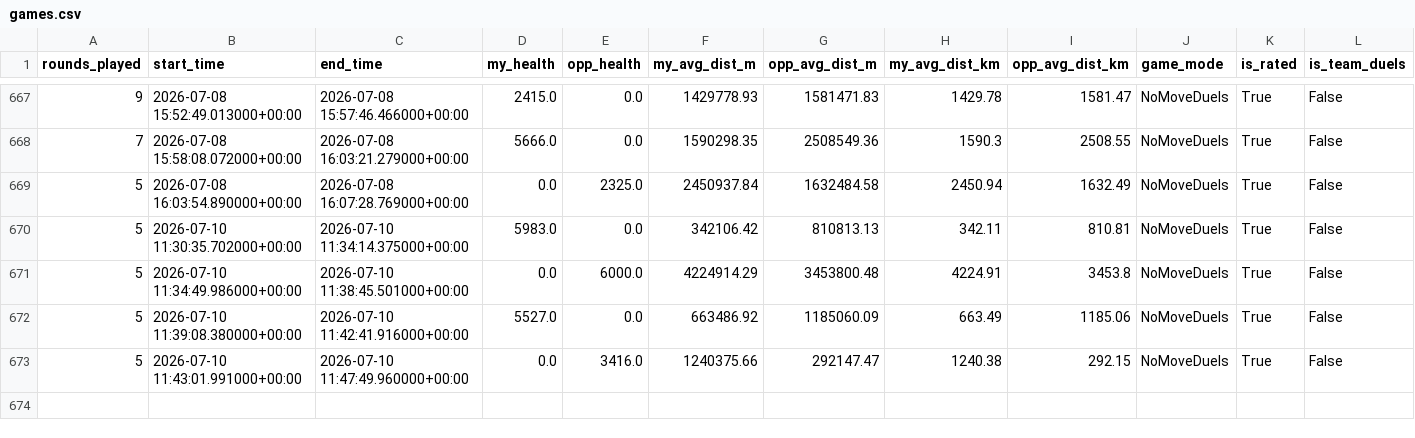
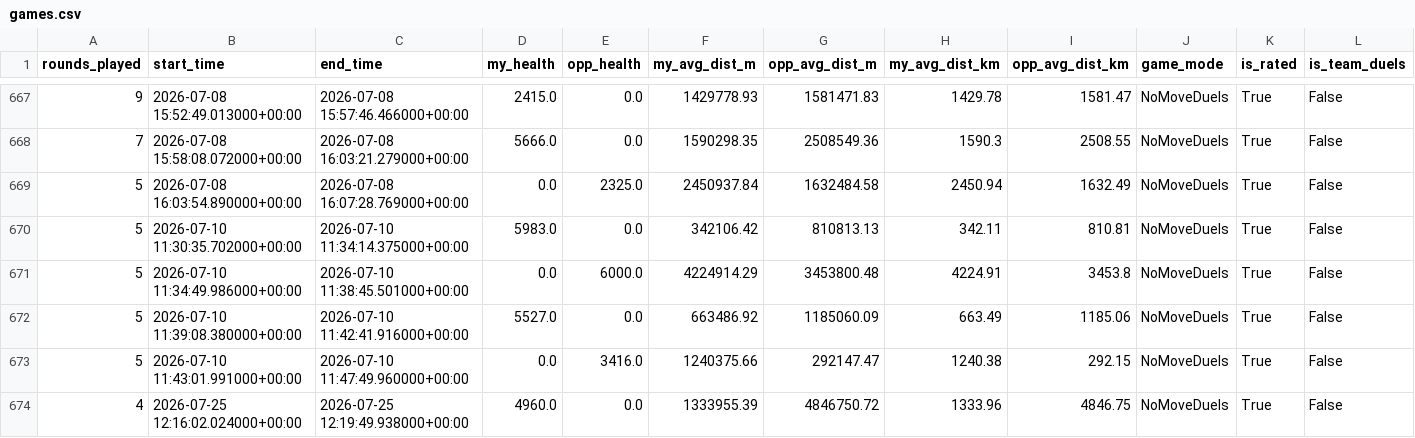
Before and after one commit to pedrosalgado22/Live_Geoguessr_Dashboard, a CSV file: games.csv, drawn as a sheet; only a part is shown, gaps mark what is left out; rows hold the shown columns only; the diff names each change by its address in the sheet, - before the commit and + after, or states it on an @@ line.

```diff
--- a/games.csv
+++ b/games.csv
+row 674: 4 | 2026-07-25 12:16:02.024000+00:00 | 2026-07-25 12:19:49.938000+00:00 | 4960.0 | 0.0 | 1333955.39 | 4846750.72 | 1333.96 | 4846.75 | NoMoveDuels | True | False
```
Also changed, not shown: country_summary.csv, country_training_ranking.csv, 1 other file.
